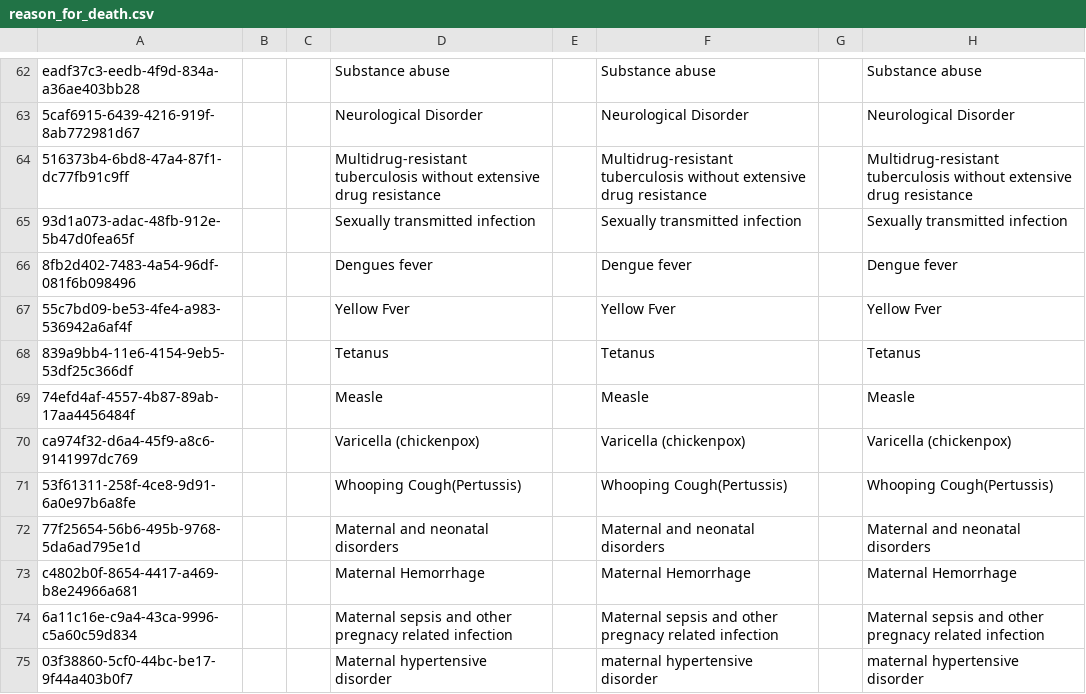
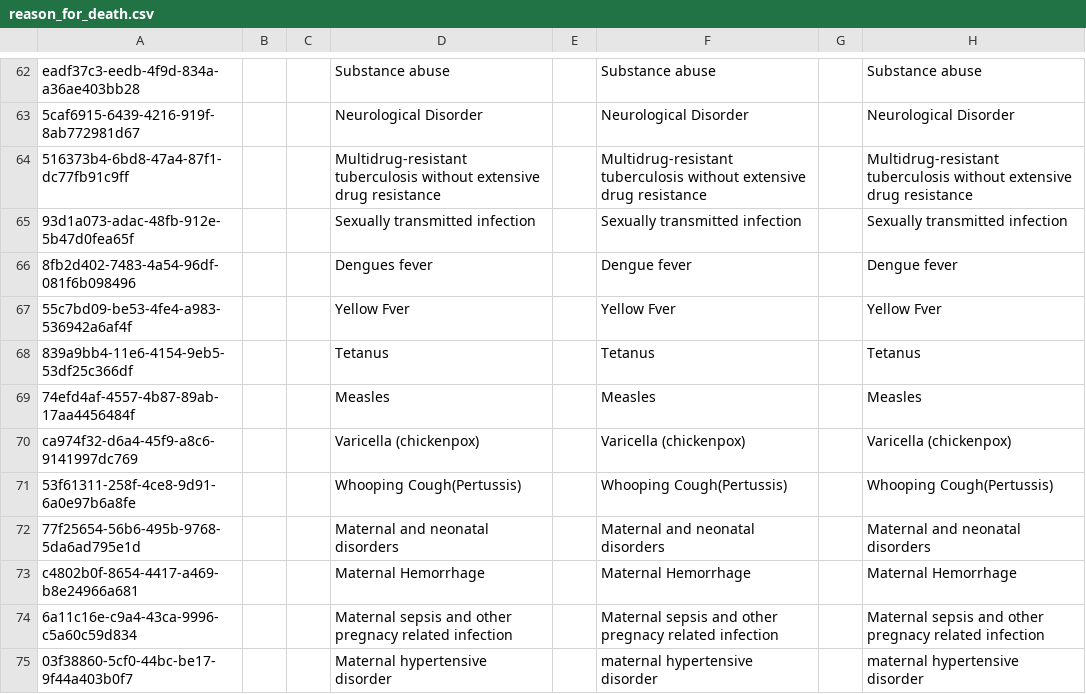
Before and after one commit to mekomsolutions/bahmni-distro-tlc, a CSV file: configs/openmrs/initializer/concepts/reason_for_death.csv, drawn as a sheet; only a part is shown, gaps mark what is left out; the diff names each change by its address in the sheet, - before the commit and + after, or states it on an @@ line.

Commit message:
Update reason_for_death.csv

```diff
--- a/configs/openmrs/initializer/concepts/reason_for_death.csv
+++ b/configs/openmrs/initializer/concepts/reason_for_death.csv
-D69: Measle
+D69: Measles
-F69: Measle
+F69: Measles
-H69: Measle
+H69: Measles
```
